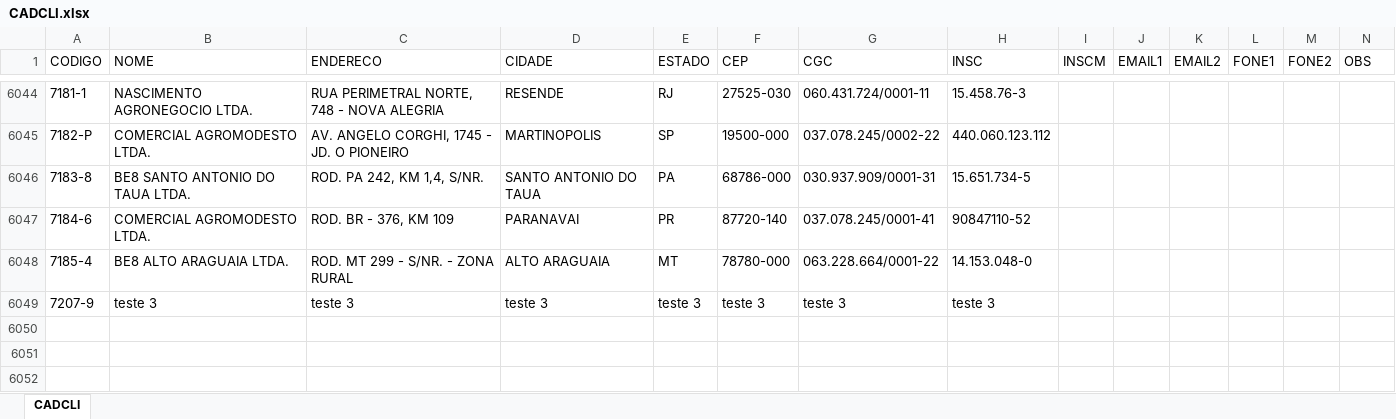
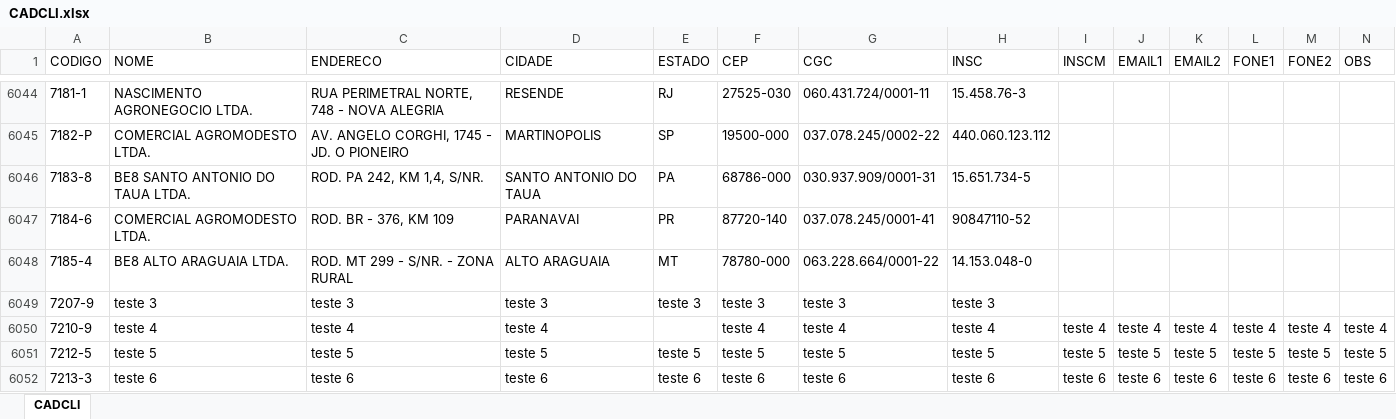
Before and after one commit to gabrielvduarte/aryoleofar, an Excel workbook: db/CADCLI.xlsx, sheet CADCLI, drawn as a sheet; only a part is shown, gaps mark what is left out; values as stored, in another font and other column widths than the file's, no borders; rows hold the shown columns only; the diff names each change by its address in the sheet, - before the commit and + after, or states it on an @@ line.

```diff
--- a/db/CADCLI.xlsx (sheet CADCLI)
+++ b/db/CADCLI.xlsx (sheet CADCLI)
+row 6050: 7210-9 | teste 4 | teste 4 | teste 4 |  | teste 4 | teste 4 | teste 4 | teste 4 | teste 4 | teste 4 | teste 4 | teste 4 | teste 4
+row 6051: 7212-5 | teste 5 | teste 5 | teste 5 | teste 5 | teste 5 | teste 5 | teste 5 | teste 5 | teste 5 | teste 5 | teste 5 | teste 5 | teste 5
+row 6052: 7213-3 | teste 6 | teste 6 | teste 6 | teste 6 | teste 6 | teste 6 | teste 6 | teste 6 | teste 6 | teste 6 | teste 6 | teste 6 | teste 6
```
Also changed, not shown: db/SOJA26.xlsx, db/SOJA26RC.xlsx, 8 other files.
